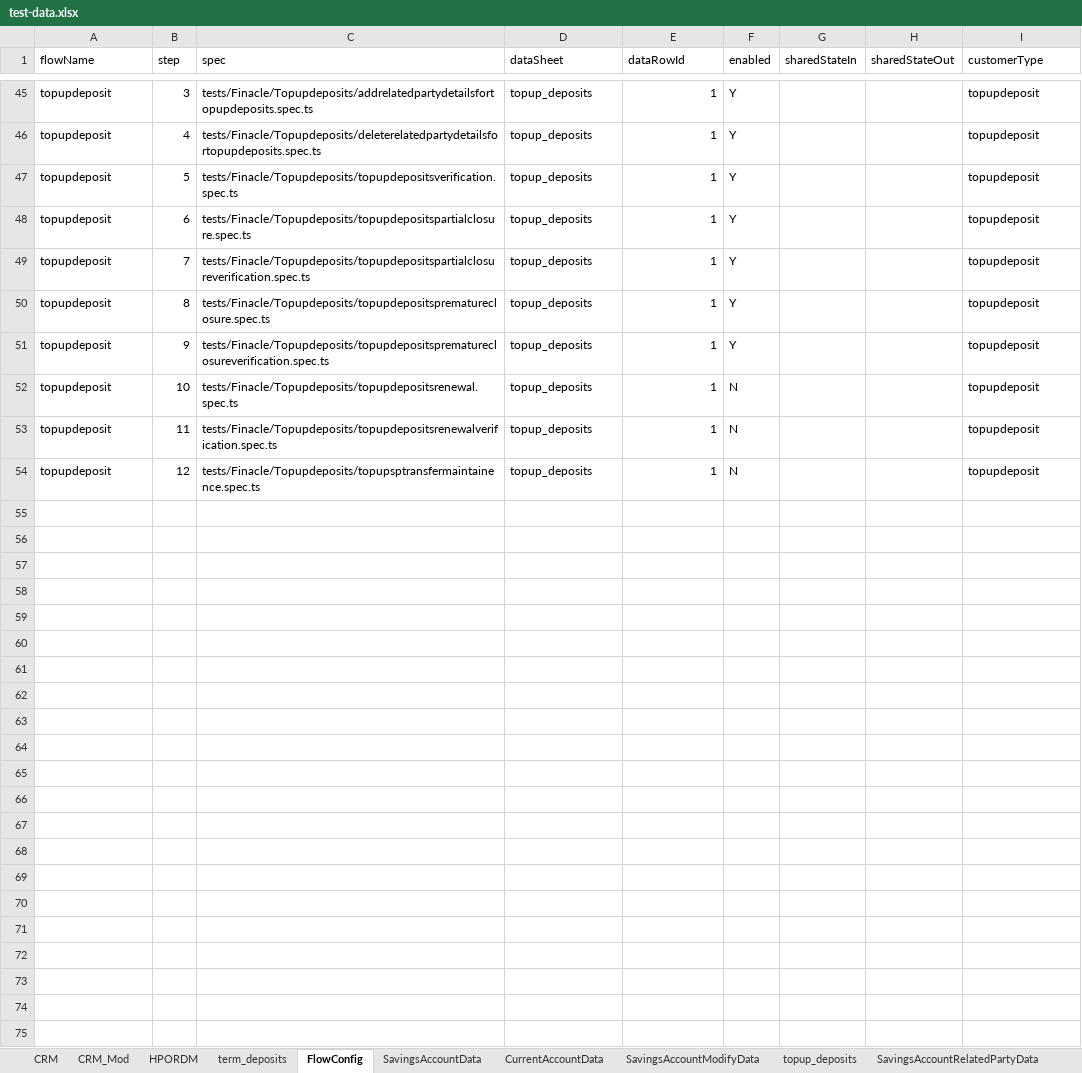
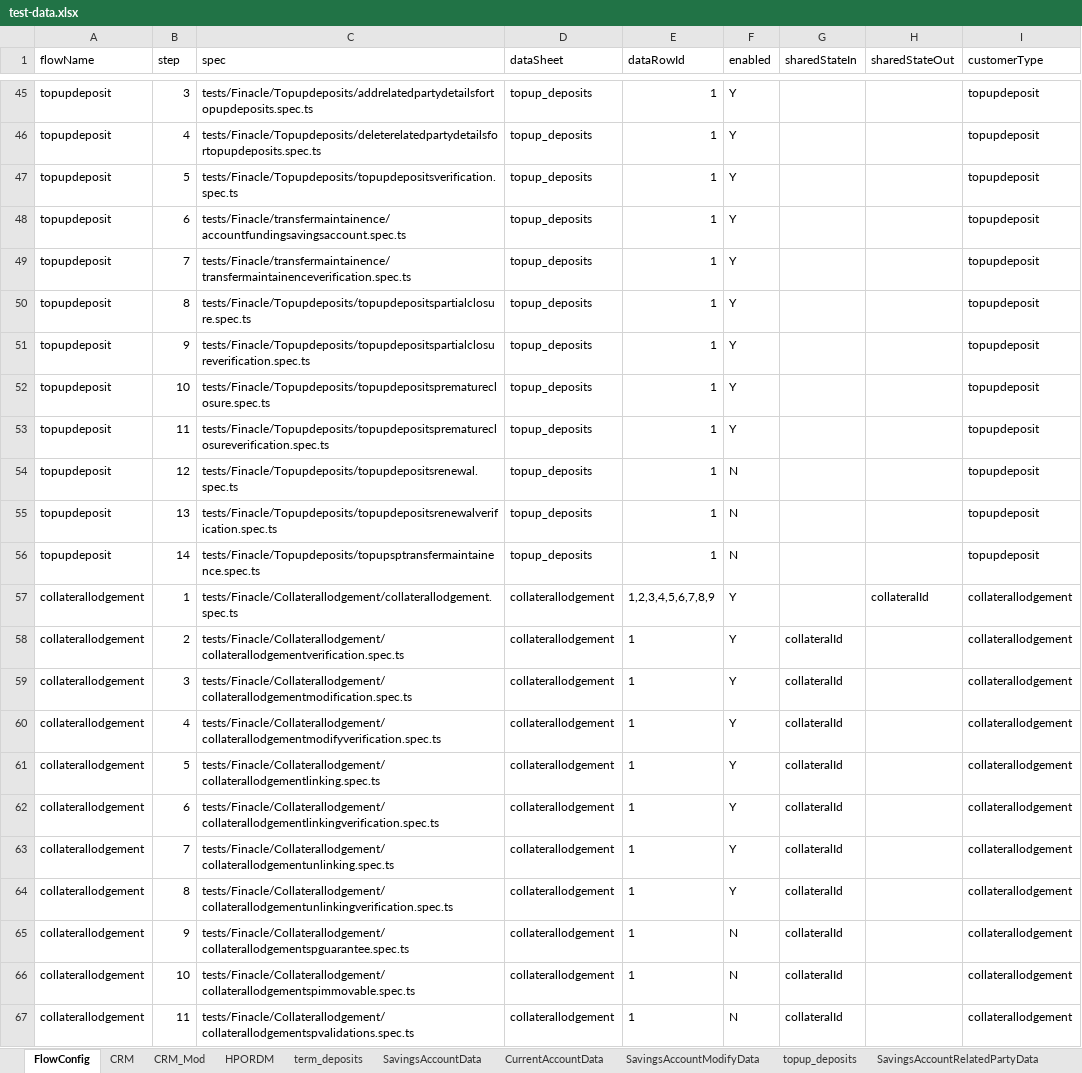
Before and after one commit to upamulapati/Clarien-Automation, an Excel workbook: data/test-data.xlsx, sheet FlowConfig, drawn as a sheet; only a part is shown, gaps mark what is left out; values as stored, in another font and other column widths than the file's, no borders; addresses are those after the commit; the diff names each change by its address in the sheet, - before the commit and + after, or states it on an @@ line.

Commit message:
Refactored topupdeposits excel datadriven approach and current account modification

```diff
--- a/data/test-data.xlsx (sheet FlowConfig)
+++ b/data/test-data.xlsx (sheet FlowConfig)
@@ sheet tab order changed: FlowConfig | CRM | CRM_Mod | HPORDM | term_deposits | SavingsAccountData | CurrentAccountData | SavingsAccountModifyData | topup_deposits | SavingsAccountRelatedPartyData @@
+row 48: topupdeposit | 6 | tests/Finacle/transfermaintainence/accountfundingsavingsaccount.spec.ts | topup_deposits | 1 | Y |  |  | topupdeposit
+row 49: topupdeposit | 7 | tests/Finacle/transfermaintainence/transfermaintainenceverification.spec.ts | topup_deposits | 1 | Y |  |  | topupdeposit
-B50 (step): 6
+B50 (step): 8
-B51 (step): 7
+B51 (step): 9
-B52 (step): 8
+B52 (step): 10
-B53 (step): 9
+B53 (step): 11
-B54 (step): 10
+B54 (step): 12
-B55 (step): 11
+B55 (step): 13
-B56 (step): 12
+B56 (step): 14
+row 57: collaterallodgement | 1 | tests/Finacle/Collaterallodgement/collaterallodgement.spec.ts | collaterallodgement | 1,2,3,4,5,6,7,8,9 | Y |  | collateralId | collaterallodgement
+row 58: collaterallodgement | 2 | tests/Finacle/Collaterallodgement/collaterallodgementverification.spec.ts | collaterallodgement | 1 | Y | collateralId |  | collaterallodgement
+row 59: collaterallodgement | 3 | tests/Finacle/Collaterallodgement/collaterallodgementmodification.spec.ts | collaterallodgement | 1 | Y | collateralId |  | collaterallodgement
+row 60: collaterallodgement | 4 | tests/Finacle/Collaterallodgement/collaterallodgementmodifyverification.spec.ts | collaterallodgement | 1 | Y | collateralId |  | collaterallodgement
+row 61: collaterallodgement | 5 | tests/Finacle/Collaterallodgement/collaterallodgementlinking.spec.ts | collaterallodgement | 1 | Y | collateralId |  | collaterallodgement
+row 62: collaterallodgement | 6 | tests/Finacle/Collaterallodgement/collaterallodgementlinkingverification.spec.ts | collaterallodgement | 1 | Y | collateralId |  | collaterallodgement
+row 63: collaterallodgement | 7 | tests/Finacle/Collaterallodgement/collaterallodgementunlinking.spec.ts | collaterallodgement | 1 | Y | collateralId |  | collaterallodgement
+row 64: collaterallodgement | 8 | tests/Finacle/Collaterallodgement/collaterallodgementunlinkingverification.spec.ts | collaterallodgement | 1 | Y | collateralId |  | collaterallodgement
+row 65: collaterallodgement | 9 | tests/Finacle/Collaterallodgement/collaterallodgementspguarantee.spec.ts | collaterallodgement | 1 | N | collateralId |  | collaterallodgement
+row 66: collaterallodgement | 10 | tests/Finacle/Collaterallodgement/collaterallodgementspimmovable.spec.ts | collaterallodgement | 1 | N | collateralId |  | collaterallodgement
+row 67: collaterallodgement | 11 | tests/Finacle/Collaterallodgement/collaterallodgementspvalidations.spec.ts | collaterallodgement | 1 | N | collateralId |  | collaterallodgement
```
Also changed, not shown: sheet CurrentAccountModifyData, sheet SavingsAccountModifyData, sheet CurrentAccountData, sheet SavingsAccountData, sheet SavingsAccountFreezeData, sheet SavingsAccountFreezeVerifyData, 2 more sheets, other sheet tabs, 34 other files.
